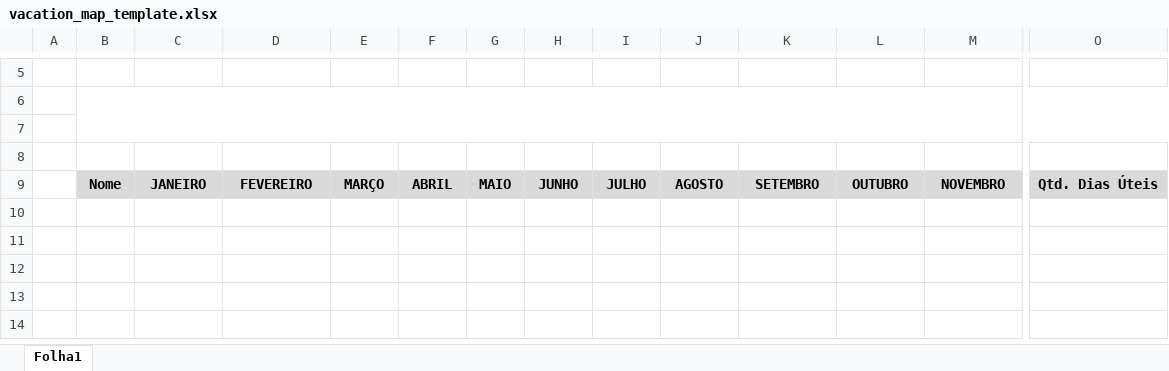
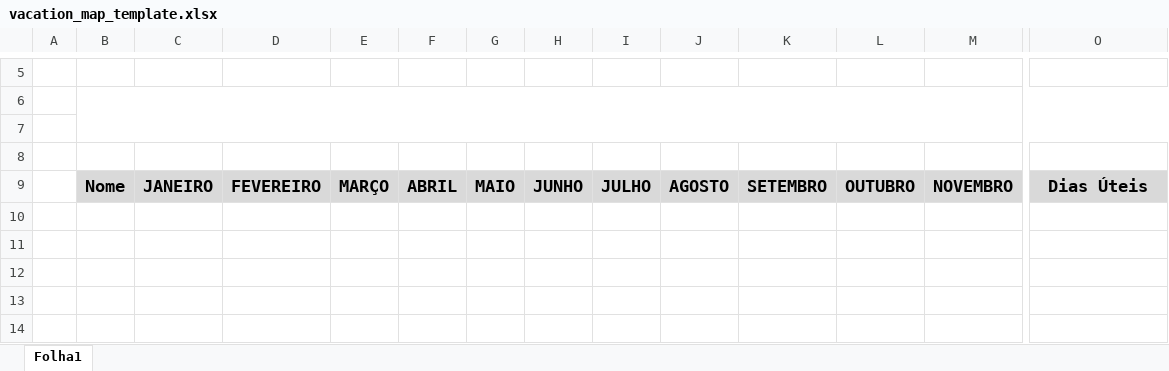
Before and after one commit to 1FAMM1/CB360-Online, an Excel workbook: templates/vacation_map_template.xlsx, sheet Folha1, drawn as a sheet; only a part is shown, gaps mark what is left out; values as stored, in another font and other column widths than the file's, no borders; charts and pictures not drawn; the diff covers the shown part only; the diff names each change by its address in the sheet, - before the commit and + after, or states it on an @@ line.

Commit message:
Add files via upload

```diff
--- a/templates/vacation_map_template.xlsx (sheet Folha1)
+++ b/templates/vacation_map_template.xlsx (sheet Folha1)
@@ B9:O9 text size: larger @@
-O9: Qtd. Dias Úteis
+O9: Dias Úteis
```
Also changed, not shown: cell formats elsewhere in this sheet.
